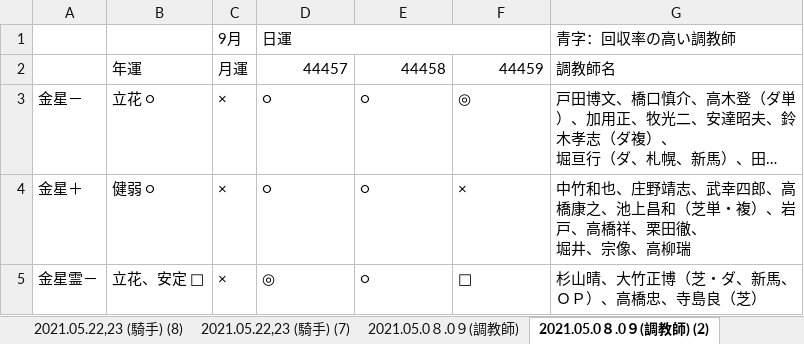
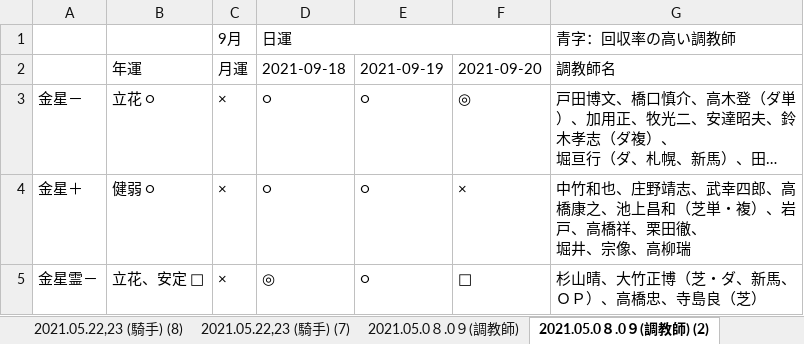
Before and after one commit to yoichikubota1224-source/github.com-new, an Excel workbook: predictions/20260913/騎手運勢2026.09.12.xlsx, sheet 2021.05.0８.0９(調教師) (2), drawn as a sheet; only a part is shown; long unchanged cells end in …; values as stored, in another font and other column widths than the file's, no cell formats; the diff names each change by its address in the sheet, - before the commit and + after, or states it on an @@ line.

```diff
--- a/predictions/20260913/騎手運勢2026.09.12.xlsx (sheet 2021.05.0８.0９(調教師) (2))
+++ b/predictions/20260913/騎手運勢2026.09.12.xlsx (sheet 2021.05.0８.0９(調教師) (2))
-D2: 44457
+D2: 2021-09-18
-E2: 44458
+E2: 2021-09-19
-F2: 44459
+F2: 2021-09-20
```
Also changed, not shown: sheet 2021.05.22,23 (騎手) (5), sheet 2021.05.22,23 (騎手) (7), sheet 2025.11.21, sheet 2021.05.22,23 (騎手) (8), sheet 2021.03.27.28 (2), sheet 2021.03.27.28, 27 more sheets, cell formats, 1 other file.
